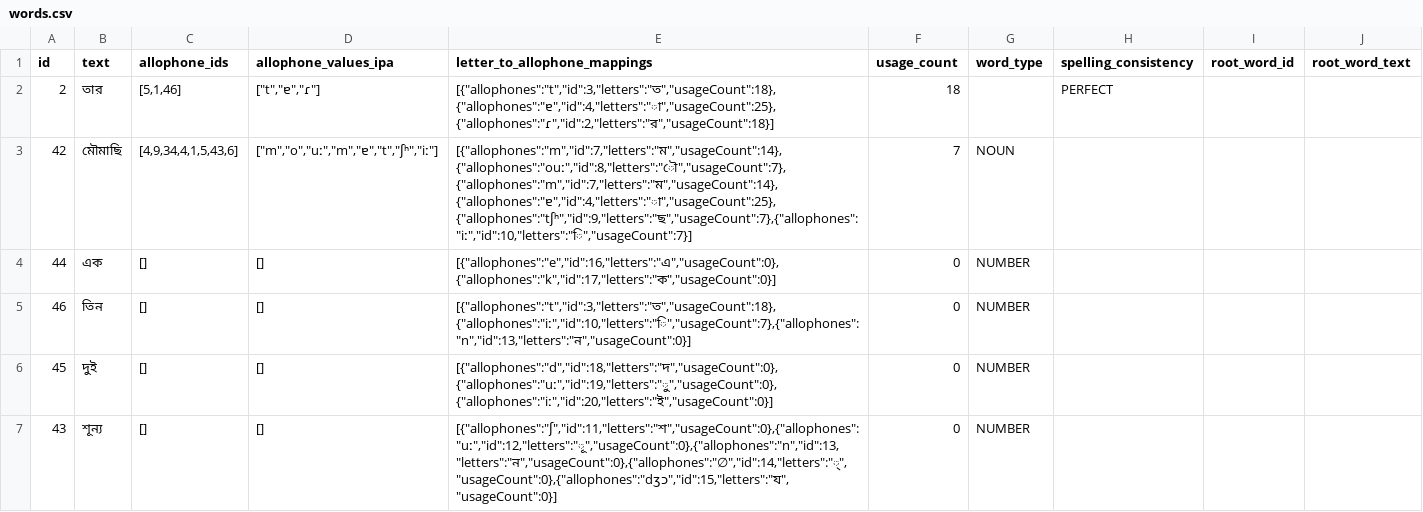
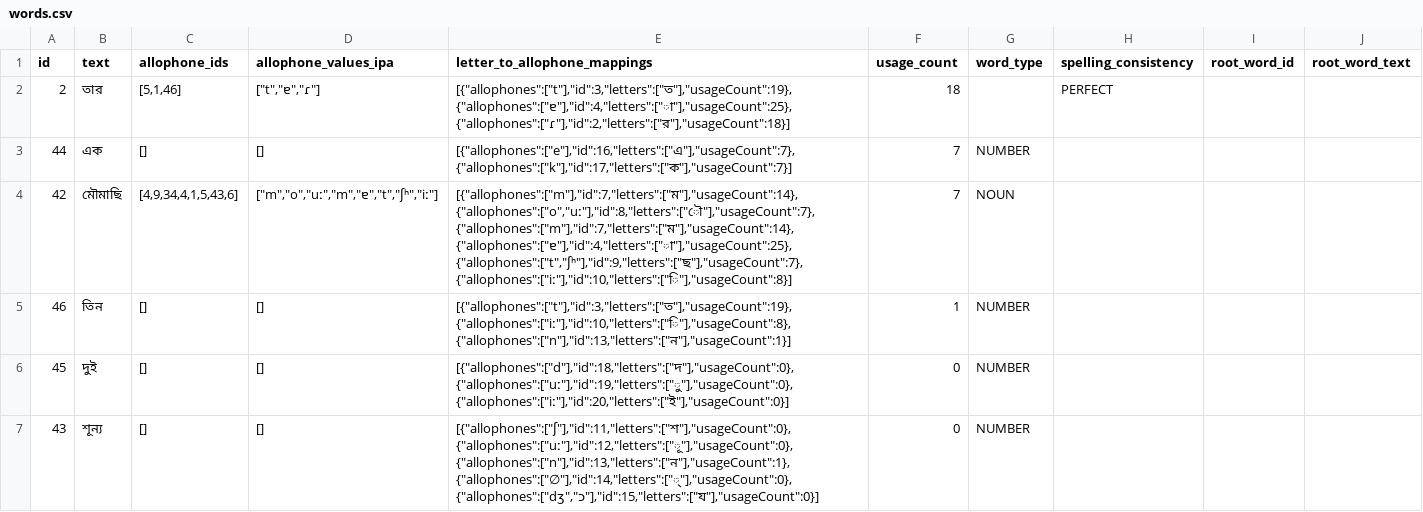
Before and after one commit to elimu-ai/webapp, a CSV file: src/main/resources/db/content_TEST/ben/words.csv, drawn as a sheet.

Commit message:
#1075 Auto-select Letter-to-Allophone mappings when creating/editing Words
- Store letters/allophones in CSV as String array instead of String.

```diff
--- a/src/main/resources/db/content_TEST/ben/words.csv
+++ b/src/main/resources/db/content_TEST/ben/words.csv
@@ -1,7 +1,7 @@
 id,text,allophone_ids,allophone_values_ipa,letter_to_allophone_mappings,usage_count,word_type,spelling_consistency,root_word_id,root_word_text
-2,তার,"[5,1,46]","[""t"",""ɐ"",""ɾ""]","[{""allophones"":""t"",""id"":3,""letters"":""ত"",""usageCount"":18},{""allophones"":""ɐ"",""id"":4,""letters"":""া"",""usageCount"":25},{""allophones"":""ɾ"",""id"":2,""letters"":""র"",""usageCount"":18}]",18,,PERFECT,,
-42,মৌমাছি,"[4,9,34,4,1,5,43,6]","[""m"",""o"",""uː"",""m"",""ɐ"",""t"",""ʃʰ"",""iː""]","[{""allophones"":""m"",""id"":7,""letters"":""ম"",""usageCount"":14},{""allophones"":""ouː"",""id"":8,""letters"":""ৌ"",""usageCount"":7},{""allophones"":""m"",""id"":7,""letters"":""ম"",""usageCount"":14},{""allophones"":""ɐ"",""id"":4,""letters"":""া"",""usageCount"":25},{""allophones"":""tʃʰ"",""id"":9,""letters"":""ছ"",""usageCount"":7},{""allophones"":""iː"",""id"":10,""letters"":""ি"",""usageCount"":7}]",7,NOUN,,,
-44,এক,[],[],"[{""allophones"":""e"",""id"":16,""letters"":""এ"",""usageCount"":0},{""allophones"":""k"",""id"":17,""letters"":""ক"",""usageCount"":0}]",0,NUMBER,,,
-46,তিন,[],[],"[{""allophones"":""t"",""id"":3,""letters"":""ত"",""usageCount"":18},{""allophones"":""iː"",""id"":10,""letters"":""ি"",""usageCount"":7},{""allophones"":""n"",""id"":13,""letters"":""ন"",""usageCount"":0}]",0,NUMBER,,,
-45,দুই,[],[],"[{""allophones"":""d"",""id"":18,""letters"":""দ"",""usageCount"":0},{""allophones"":""uː"",""id"":19,""letters"":""ু"",""usageCount"":0},{""allophones"":""iː"",""id"":20,""letters"":""ই"",""usageCount"":0}]",0,NUMBER,,,
-43,শূন্য,[],[],"[{""allophones"":""ʃ"",""id"":11,""letters"":""শ"",""usageCount"":0},{""allophones"":""uː"",""id"":12,""letters"":""ূ"",""usageCount"":0},{""allophones"":""n"",""id"":13,""letters"":""ন"",""usageCount"":0},{""allophones"":""∅"",""id"":14,""letters"":""্"",""usageCount"":0},{""allophones"":""dʒɔ"",""id"":15,""letters"":""য"",""usageCount"":0}]",0,NUMBER,,,
+2,তার,"[5,1,46]","[""t"",""ɐ"",""ɾ""]","[{""allophones"":[""t""],""id"":3,""letters"":[""ত""],""usageCount"":19},{""allophones"":[""ɐ""],""id"":4,""letters"":[""া""],""usageCount"":25},{""allophones"":[""ɾ""],""id"":2,""letters"":[""র""],""usageCount"":18}]",18,,PERFECT,,
+44,এক,[],[],"[{""allophones"":[""e""],""id"":16,""letters"":[""এ""],""usageCount"":7},{""allophones"":[""k""],""id"":17,""letters"":[""ক""],""usageCount"":7}]",7,NUMBER,,,
+42,মৌমাছি,"[4,9,34,4,1,5,43,6]","[""m"",""o"",""uː"",""m"",""ɐ"",""t"",""ʃʰ"",""iː""]","[{""allophones"":[""m""],""id"":7,""letters"":[""ম""],""usageCount"":14},{""allophones"":[""o"",""uː""],""id"":8,""letters"":[""ৌ""],""usageCount"":7},{""allophones"":[""m""],""id"":7,""letters"":[""ম""],""usageCount"":14},{""allophones"":[""ɐ""],""id"":4,""letters"":[""া""],""usageCount"":25},{""allophones"":[""t"",""ʃʰ""],""id"":9,""letters"":[""ছ""],""usageCount"":7},{""allophones"":[""iː""],""id"":10,""letters"":[""ি""],""usageCount"":8}]",7,NOUN,,,
+46,তিন,[],[],"[{""allophones"":[""t""],""id"":3,""letters"":[""ত""],""usageCount"":19},{""allophones"":[""iː""],""id"":10,""letters"":[""ি""],""usageCount"":8},{""allophones"":[""n""],""id"":13,""letters"":[""ন""],""usageCount"":1}]",1,NUMBER,,,
+45,দুই,[],[],"[{""allophones"":[""d""],""id"":18,""letters"":[""দ""],""usageCount"":0},{""allophones"":[""uː""],""id"":19,""letters"":[""ু""],""usageCount"":0},{""allophones"":[""iː""],""id"":20,""letters"":[""ই""],""usageCount"":0}]",0,NUMBER,,,
+43,শূন্য,[],[],"[{""allophones"":[""ʃ""],""id"":11,""letters"":[""শ""],""usageCount"":0},{""allophones"":[""uː""],""id"":12,""letters"":[""ূ""],""usageCount"":0},{""allophones"":[""n""],""id"":13,""letters"":[""ন""],""usageCount"":1},{""allophones"":[""∅""],""id"":14,""letters"":[""্""],""usageCount"":0},{""allophones"":[""dʒ"",""ɔ""],""id"":15,""letters"":[""য""],""usageCount"":0}]",0,NUMBER,,,
```
